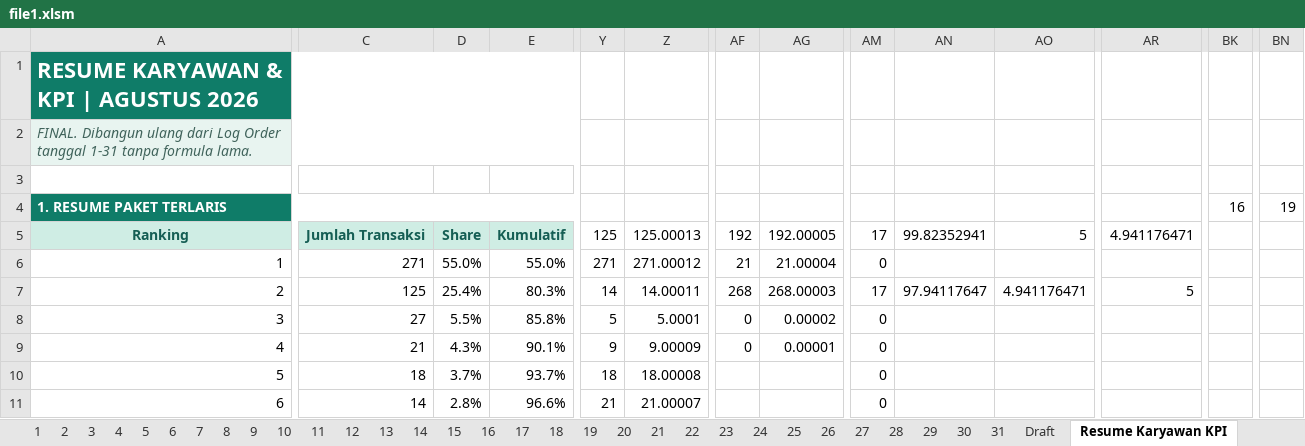
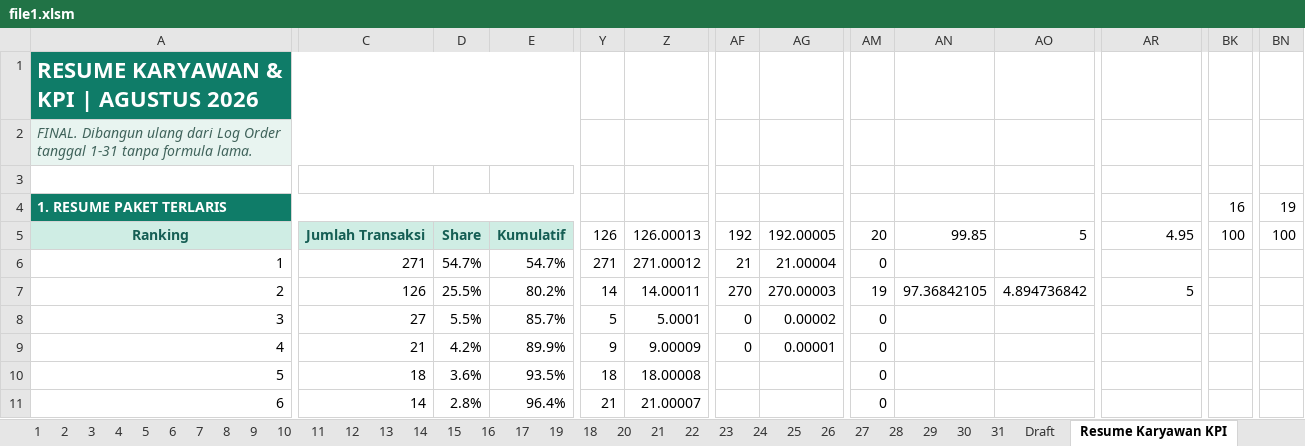
Before and after one commit to whynunuu/FoxeStudio, an Excel workbook: file1.xlsm, sheet Resume Karyawan KPI, drawn as a sheet; only a part is shown, gaps mark what is left out; values as stored, in another font and other column widths than the file's, no borders; charts and pictures and conditional formats not drawn; the diff covers the shown part only; the diff names each change by its address in the sheet, - before the commit and + after, or states it on an @@ line.

```diff
--- a/file1.xlsm (sheet Resume Karyawan KPI)
+++ b/file1.xlsm (sheet Resume Karyawan KPI)
@@ sheet tab order changed: 1 | 2 | 3 | 4 | 5 | 6 | 7 | 8 | 9 | 10 | 11 | 12 | 13 | 14 | 15 | 16 | 17 | 19 | 18 | 20 | 21 | 22 | 23 | 24 | 25 | 26 | 27 | 28 | 29 | 30 | 31 | Draft | Resume Karyawan KPI @@
-Y5: 125
+Y5: 126
-Z5: 125.00013
+Z5: 126.00013
-AM5: 17
+AM5: 20
-AN5: 99.82352941
+AN5: 99.85
-AR5: 4.941176471
+AR5: 4.95
-BK5: (empty)
+BK5: 100
-BN5: (empty)
+BN5: 100
-D6: 55.0%
+D6: 54.7%
-E6: 55.0%
+E6: 54.7%
-C7: 125
+C7: 126
-D7: 25.4%
+D7: 25.5%
-E7: 80.3%
+E7: 80.2%
-AF7: 268
+AF7: 270
-AG7: 268.00003
+AG7: 270.00003
-AM7: 17
+AM7: 19
-AN7: 97.94117647
+AN7: 97.36842105
-AO7: 4.941176471
+AO7: 4.894736842
-E8: 85.8%
+E8: 85.7%
-D9: 4.3%
+D9: 4.2%
-E9: 90.1%
+E9: 89.9%
-D10: 3.7%
+D10: 3.6%
-E10: 93.7%
+E10: 93.5%
-E11: 96.6%
+E11: 96.4%
```
Also changed, not shown: 1 added row, 1 removed row and 61 edited cells elsewhere in this sheet, sheet 19, sheet 16, sheet 17, sheet 18, sheet 31, charts or pictures, file2.xlsx, 2 other files.
